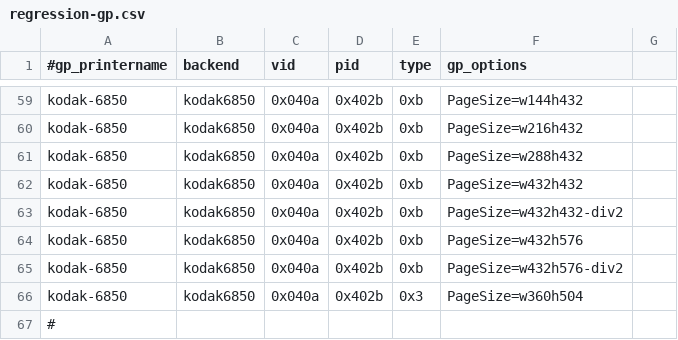
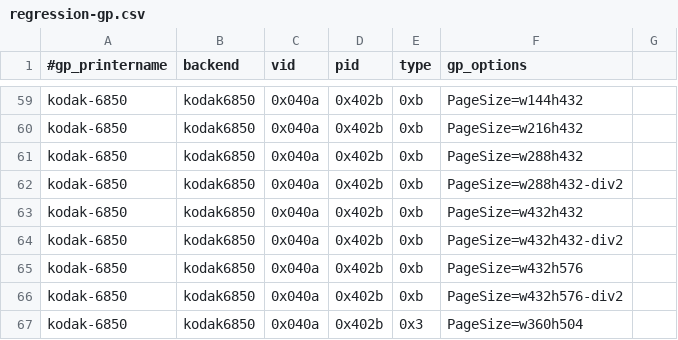
Before and after one commit to Performed/selphy_print, a CSV file: regression-gp.csv, drawn as a sheet; only a part is shown, gaps mark what is left out; the shorter side is filled out with more unchanged rows.

Commit message:
kodak68xx:  Supports 4x6-div2!

```diff
--- a/regression-gp.csv
+++ b/regression-gp.csv
@@ -61,2 +61,3 @@ kodak-6850,kodak6850,0x040a,0x402b,0xb,PageSize=w216h432
 kodak-6850,kodak6850,0x040a,0x402b,0xb,PageSize=w288h432
+kodak-6850,kodak6850,0x040a,0x402b,0xb,PageSize=w288h432-div2
 kodak-6850,kodak6850,0x040a,0x402b,0xb,PageSize=w432h432
```
Also changed, not shown: 1 other file.
